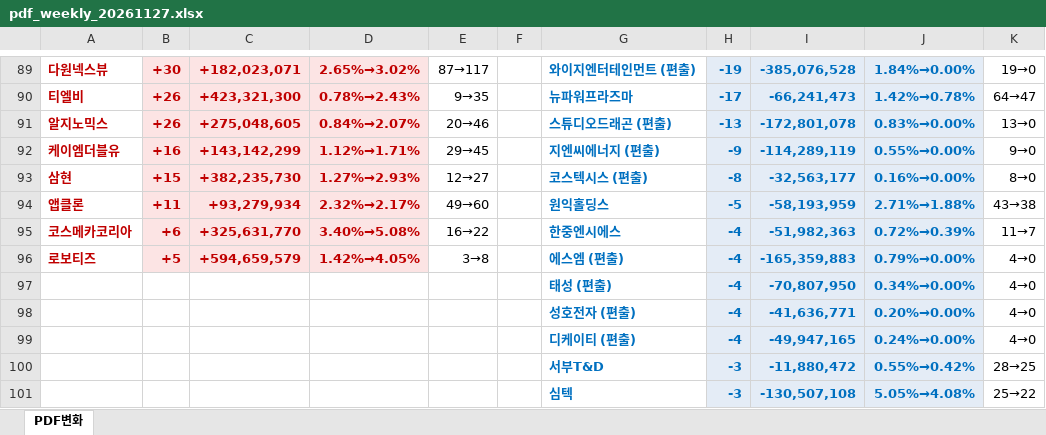
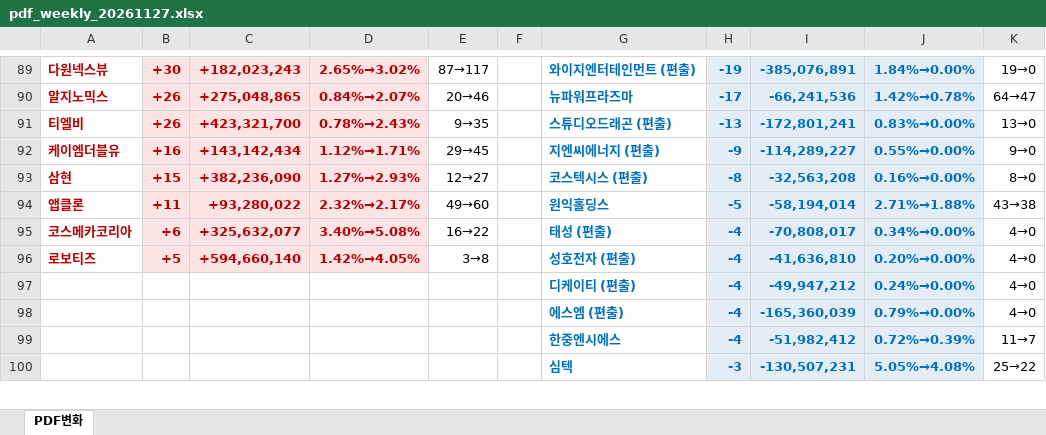
Before and after one commit to unrevr15/etf-reports, an Excel workbook: reports/pdf_weekly_20261127.xlsx, sheet PDF변화, drawn as a sheet; only a part is shown, gaps mark what is left out; values as stored, in another font and other column widths than the file's, no borders; removed rows and columns are numbered as before the commit, all else as after; the diff covers the shown part only; the diff names each change by its address in the sheet, - before the commit and + after, or states it on an @@ line.

```diff
--- a/reports/pdf_weekly_20261127.xlsx (sheet PDF변화)
+++ b/reports/pdf_weekly_20261127.xlsx (sheet PDF변화)
-C89: +182,023,071
+C89: +182,023,243
-I89: -385,076,528
+I89: -385,076,891
-row 90: 티엘비 | +26 | +423,321,300 | 0.78%→2.43% | 9→35 |  | 뉴파워프라즈마 | -17 | -66,241,473 | 1.42%→0.78% | 64→47
-C90: +275,048,605
+C90: +275,048,865
-G90: 스튜디오드래곤 (편출)
+G90: 뉴파워프라즈마
-H90: -13
+H90: -17
-I90: -172,801,078
+I90: -66,241,536
-J90: 0.83%→0.00%
+J90: 1.42%→0.78%
-K90: 13→0
+K90: 64→47
+row 91: 티엘비 | +26 | +423,321,700 | 0.78%→2.43% | 9→35 |  | 스튜디오드래곤 (편출) | -13 | -172,801,241 | 0.83%→0.00% | 13→0
-C92: +143,142,299
+C92: +143,142,434
-I92: -114,289,119
+I92: -114,289,227
-C93: +382,235,730
+C93: +382,236,090
-I93: -32,563,177
+I93: -32,563,208
-C94: +93,279,934
+C94: +93,280,022
-I94: -58,193,959
+I94: -58,194,014
-C95: +325,631,770
+C95: +325,632,077
-G95: 한중엔시에스
+G95: 태성 (편출)
-I95: -51,982,363
+I95: -70,808,017
-J95: 0.72%→0.39%
+J95: 0.34%→0.00%
-K95: 11→7
+K95: 4→0
-C96: +594,659,579
+C96: +594,660,140
-G96: 에스엠 (편출)
+G96: 성호전자 (편출)
-I96: -165,359,883
+I96: -41,636,810
-J96: 0.79%→0.00%
+J96: 0.20%→0.00%
-row 97:  |  |  |  |  |  | 태성 (편출) | -4 | -70,807,950 | 0.34%→0.00% | 4→0
-row 98:  |  |  |  |  |  | 성호전자 (편출) | -4 | -41,636,771 | 0.20%→0.00% | 4→0
-I97: -49,947,165
+I97: -49,947,212
-row 100:  |  |  |  |  |  | 서부T&D | -3 | -11,880,472 | 0.55%→0.42% | 28→25
+row 98:  |  |  |  |  |  | 에스엠 (편출) | -4 | -165,360,039 | 0.79%→0.00% | 4→0
+row 99:  |  |  |  |  |  | 한중엔시에스 | -4 | -51,982,412 | 0.72%→0.39% | 11→7
-I100: -130,507,108
+I100: -130,507,231
```
Also changed, not shown: 2 added rows, 1 removed row, 146 edited cells and cell formats elsewhere in this sheet, reports/pdf_change_20261127.xlsx, reports/pdf_rolling5_20261127.xlsx.
